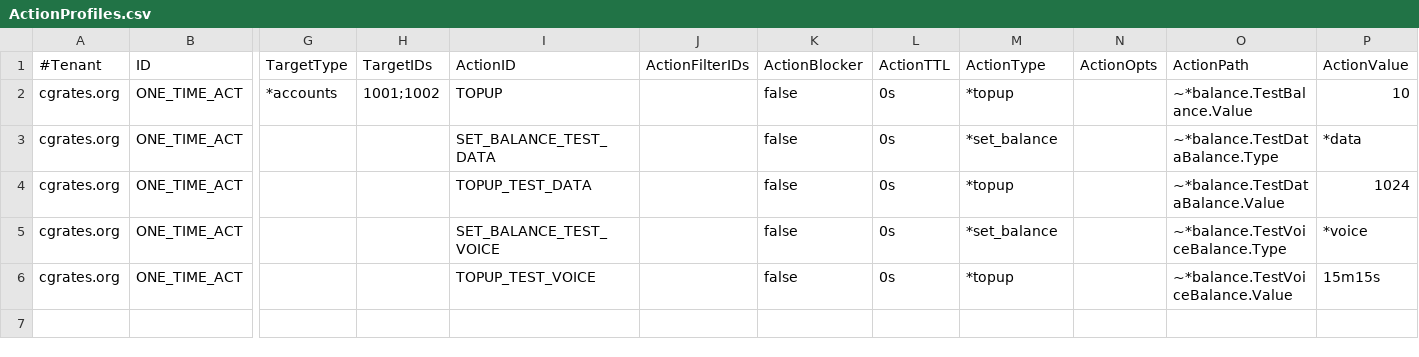
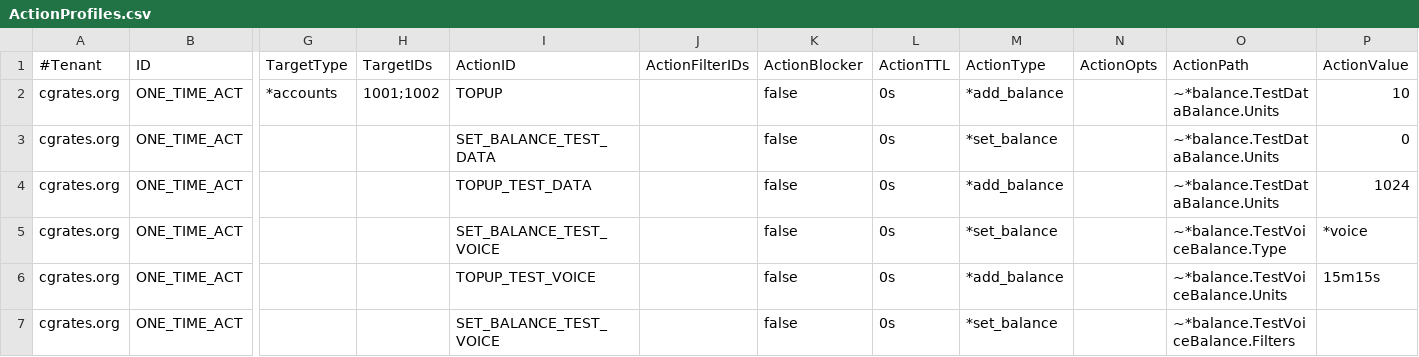
Before and after one commit to cgrates/cgrates, a CSV file: data/tariffplans/testit/ActionProfiles.csv, drawn as a sheet; only a part is shown, gaps mark what is left out; rows hold the shown columns only; the diff names each change by its address in the sheet, - before the commit and + after, or states it on an @@ line.

Commit message:
Updated actions

```diff
--- a/data/tariffplans/testit/ActionProfiles.csv
+++ b/data/tariffplans/testit/ActionProfiles.csv
-M2 (ActionType): *topup
+M2 (ActionType): *add_balance
-O2 (ActionPath): ~*balance.TestBalance.Value
+O2 (ActionPath): ~*balance.TestDataBalance.Units
-O3 (ActionPath): ~*balance.TestDataBalance.Type
+O3 (ActionPath): ~*balance.TestDataBalance.Units
-P3 (ActionValue): *data
+P3 (ActionValue): 0
-M4 (ActionType): *topup
+M4 (ActionType): *add_balance
-O4 (ActionPath): ~*balance.TestDataBalance.Value
+O4 (ActionPath): ~*balance.TestDataBalance.Units
-M6 (ActionType): *topup
+M6 (ActionType): *add_balance
-O6 (ActionPath): ~*balance.TestVoiceBalance.Value
+O6 (ActionPath): ~*balance.TestVoiceBalance.Units
+row 7: cgrates.org | ONE_TIME_ACT |  |  | SET_BALANCE_TEST_VOICE |  | false | 0s | *set_balance |  | ~*balance.TestVoiceBalance.Filters
```
Also changed, not shown: 39 other files.
